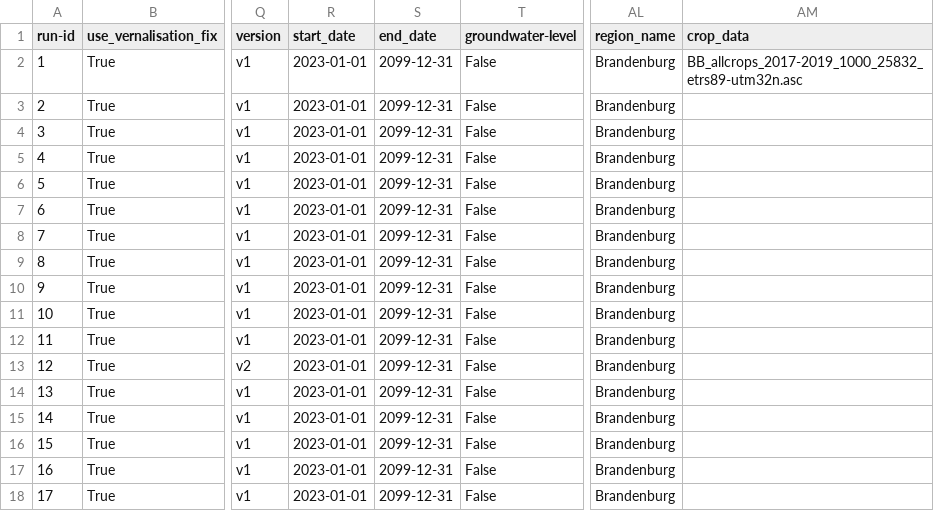
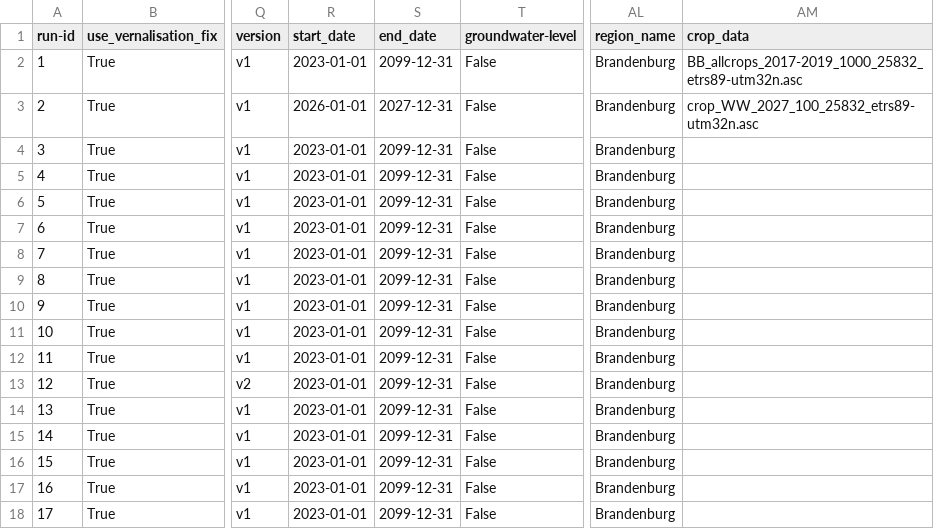
Before and after one commit to zalf-rpm/monica-agritwin, a CSV file: sim_setups_projection.csv, drawn as a sheet; only a part is shown, gaps mark what is left out; the diff names each change by its address in the sheet, - before the commit and + after, or states it on an @@ line.

Commit message:
test

```diff
--- a/sim_setups_projection.csv
+++ b/sim_setups_projection.csv
-R3 (start_date): 2023-01-01
+R3 (start_date): 2026-01-01
-S3 (end_date): 2099-12-31
+S3 (end_date): 2027-12-31
-AM3 (crop_data): (empty)
+AM3 (crop_data): crop_WW_2027_100_25832_etrs89-utm32n.asc
```
